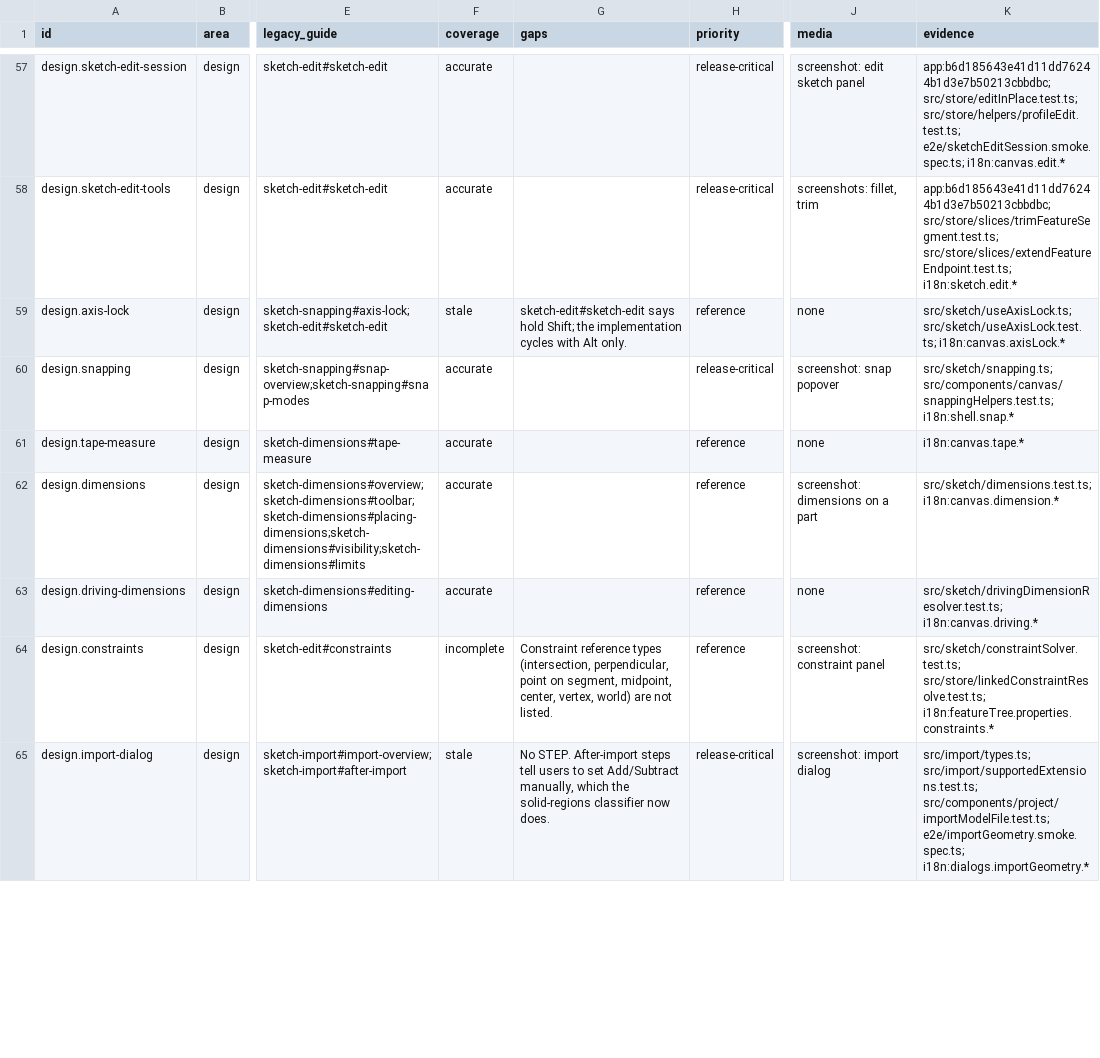
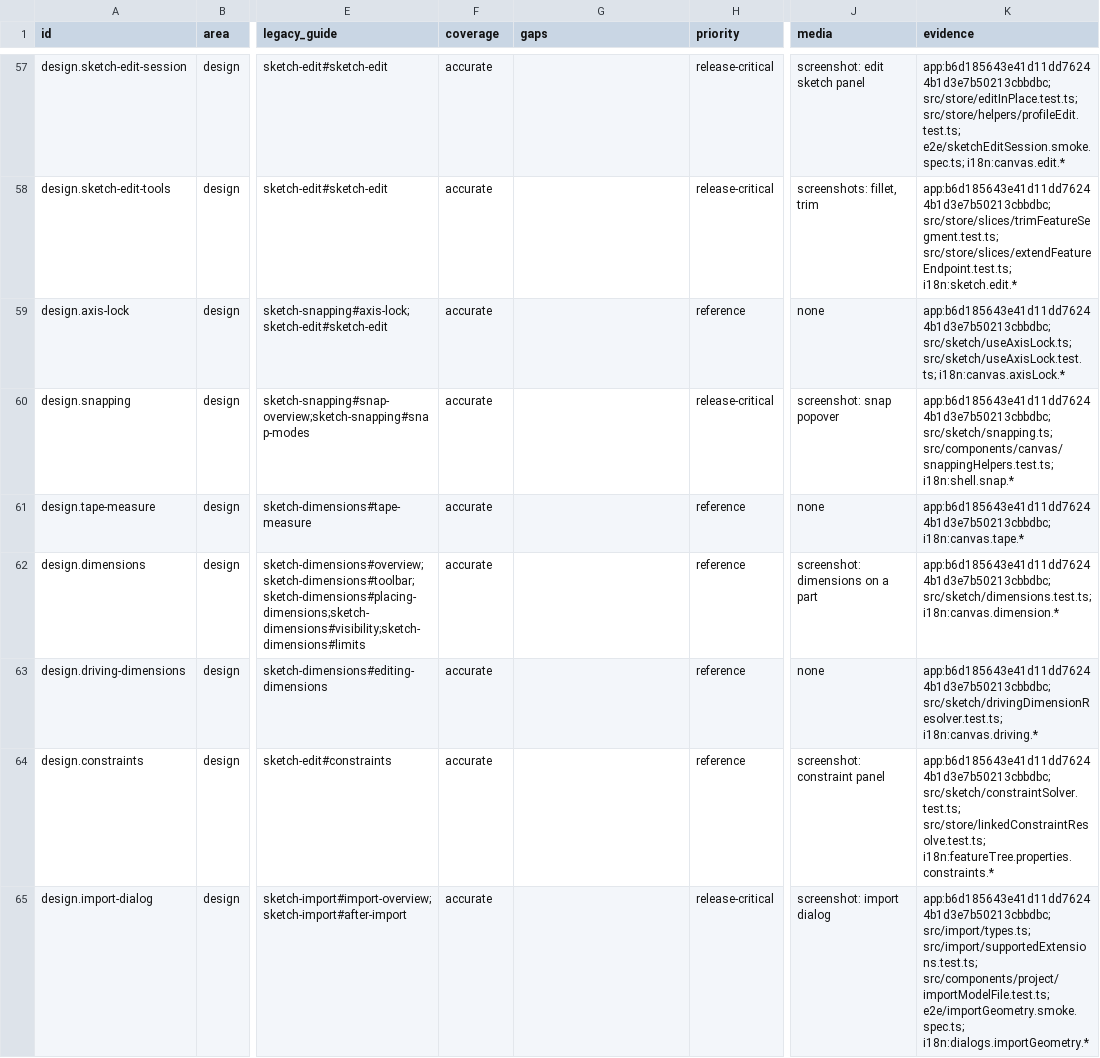
Before and after one commit to PureCutCNC/purecutcnc.github.io, a CSV file: planning/manual-coverage.csv, drawn as a sheet; only a part is shown, gaps mark what is left out; the diff covers the shown part only; the diff names each change by its address in the sheet, - before the commit and + after, or states it on an @@ line.

Commit message:
docs: add W2 snapping, dimensions, and import pages

```diff
--- a/planning/manual-coverage.csv
+++ b/planning/manual-coverage.csv
-F59 (coverage): stale
+F59 (coverage): accurate
-G59 (gaps): sketch-edit#sketch-edit says hold Shift; the implementation cycles with Alt only.
+G59 (gaps): (empty)
-K59 (evidence): src/sketch/useAxisLock.ts; src/sketch/useAxisLock.test.ts;…
+K59 (evidence): app:b6d185643e41d11dd76244b1d3e7b50213cbbdbc; src/sketch/useAxisLock.ts; src/sketch/useAxisLock.test.ts;…
-K60 (evidence): src/sketch/snapping.ts; src/components/canvas/snappingHelpers.test.ts;…
+K60 (evidence): app:b6d185643e41d11dd76244b1d3e7b50213cbbdbc; src/sketch/snapping.ts; src/components/canvas/snappingHelpers.test.ts;…
-K61 (evidence): i18n:canvas.tape.*
+K61 (evidence): app:b6d185643e41d11dd76244b1d3e7b50213cbbdbc; i18n:canvas.tape.*
-K62 (evidence): src/sketch/dimensions.test.ts; i18n:canvas.dimension.*
+K62 (evidence): app:b6d185643e41d11dd76244b1d3e7b50213cbbdbc; src/sketch/dimensions.test.ts; i18n:canvas.dimension.*
-K63 (evidence): src/sketch/drivingDimensionResolver.test.ts; i18n:canvas.driving.*
+K63 (evidence): app:b6d185643e41d11dd76244b1d3e7b50213cbbdbc; src/sketch/drivingDimensionResolver.test.ts; i18n:canvas.driving.*
-F64 (coverage): incomplete
+F64 (coverage): accurate
-G64 (gaps): Constraint reference types (intersection, perpendicular, point on segment, midpoint, center, vertex, world) are not listed.
+G64 (gaps): (empty)
-K64 (evidence): src/sketch/constraintSolver.test.ts; src/store/linkedConstraintResolve.test.ts;…
+K64 (evidence): app:b6d185643e41d11dd76244b1d3e7b50213cbbdbc; src/sketch/constraintSolver.test.ts; src/store/linkedConstraintResolve.test.ts;…
-F65 (coverage): stale
+F65 (coverage): accurate
-G65 (gaps): No STEP. After-import steps tell users to set Add/Subtract manually, which the solid-regions classifier now does.
+G65 (gaps): (empty)
-K65 (evidence): src/import/types.ts; src/import/supportedExtensions.test.ts;…
+K65 (evidence): app:b6d185643e41d11dd76244b1d3e7b50213cbbdbc; src/import/types.ts; src/import/supportedExtensions.test.ts;…
```
Also changed, not shown: 17 edited cells elsewhere in this file, planning/legacy-guide-inventory.csv, 5 other files.
